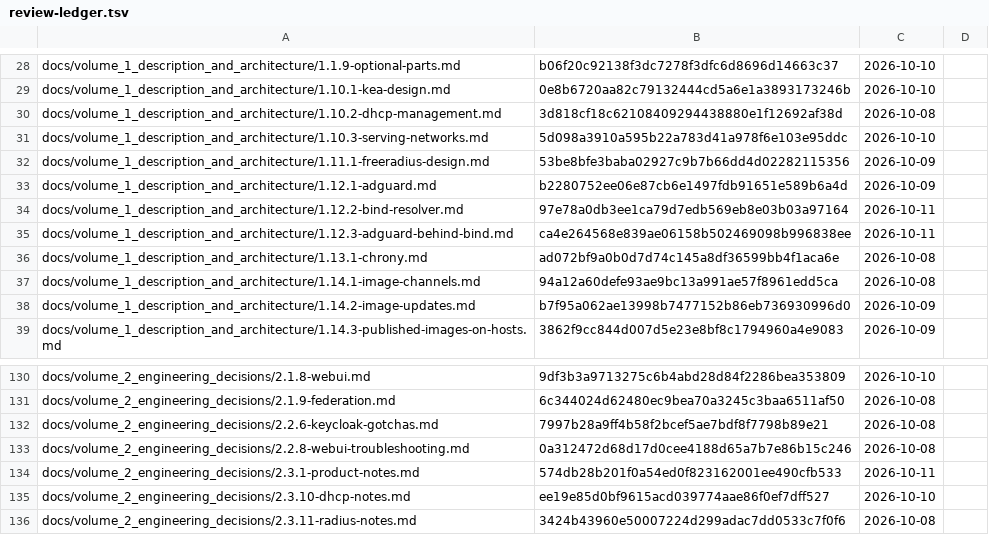
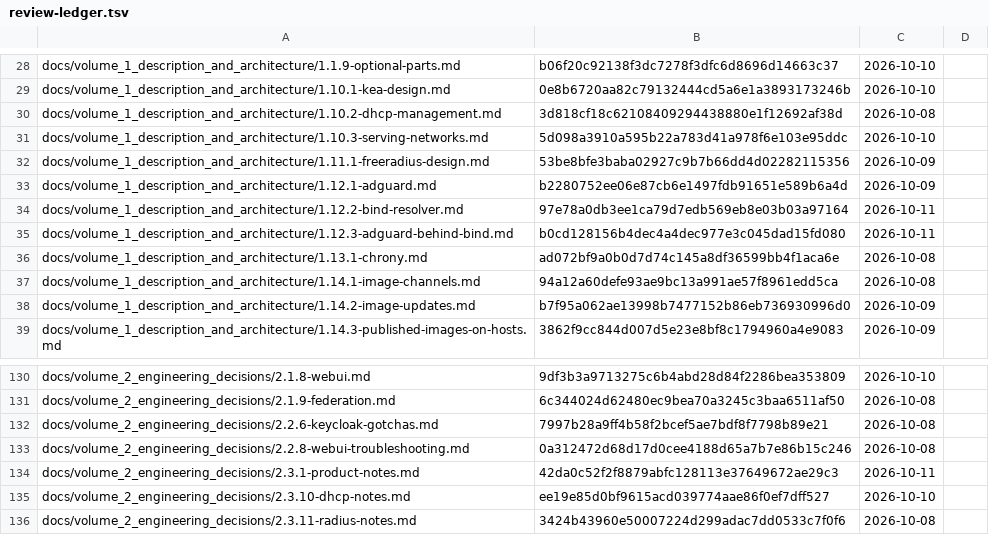
Before and after one commit to archdukejim/fabric-ctl, a TSV file: docs/volume_2_engineering_decisions/assets/review-ledger.tsv, drawn as a sheet; only a part is shown, gaps mark what is left out.

```diff
--- a/docs/volume_2_engineering_decisions/assets/review-ledger.tsv
+++ b/docs/volume_2_engineering_decisions/assets/review-ledger.tsv
@@ -34,3 +34,3 @@ docs/volume_1_description_and_architecture/1.12.1-adguard.md	b2280752ee06e87cb6e
 docs/volume_1_description_and_architecture/1.12.2-bind-resolver.md	97e78a0db3ee1ca79d7edb569eb8e03b03a97164	2026-10-11	
-docs/volume_1_description_and_architecture/1.12.3-adguard-behind-bind.md	ca4e264568e839ae06158b502469098b996838ee	2026-10-11	
+docs/volume_1_description_and_architecture/1.12.3-adguard-behind-bind.md	b0cd128156b4dec4a4dec977e3c045dad15fd080	2026-10-11	
 docs/volume_1_description_and_architecture/1.13.1-chrony.md	ad072bf9a0b0d7d74c145a8df36599bb4f1aca6e	2026-10-08	
@@ -133,3 +133,3 @@ docs/volume_2_engineering_decisions/2.2.6-keycloak-gotchas.md	7997b28a9ff4b58f2b
 docs/volume_2_engineering_decisions/2.2.8-webui-troubleshooting.md	0a312472d68d17d0cee4188d65a7b7e86b15c246	2026-10-08	
-docs/volume_2_engineering_decisions/2.3.1-product-notes.md	574db28b201f0a54ed0f823162001ee490cfb533	2026-10-11	
+docs/volume_2_engineering_decisions/2.3.1-product-notes.md	42da0c52f2f8879abfc128113e37649672ae29c3	2026-10-11	
 docs/volume_2_engineering_decisions/2.3.10-dhcp-notes.md	ee19e85d0bf9615acd039774aae86f0ef7dff527	2026-10-10	
```
Also changed, not shown: 2 other files.
